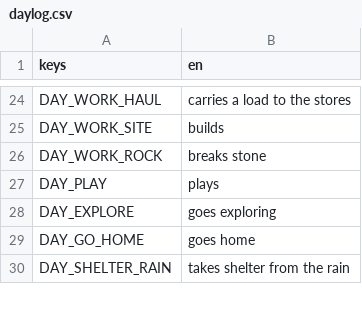
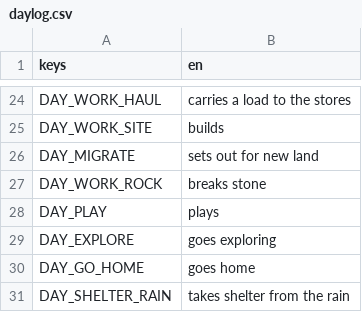
Before and after one commit to happihack/MyWorld, a CSV file: data/text/daylog.csv, drawn as a sheet; only a part is shown, gaps mark what is left out.

```diff
--- a/data/text/daylog.csv
+++ b/data/text/daylog.csv
@@ -25,2 +25,3 @@ DAY_WORK_HAUL,"carries a load to the stores"
 DAY_WORK_SITE,"builds"
+DAY_MIGRATE,"sets out for new land"
 DAY_WORK_ROCK,"breaks stone"
```
Also changed, not shown: data/text/events.csv, 37 other files.
